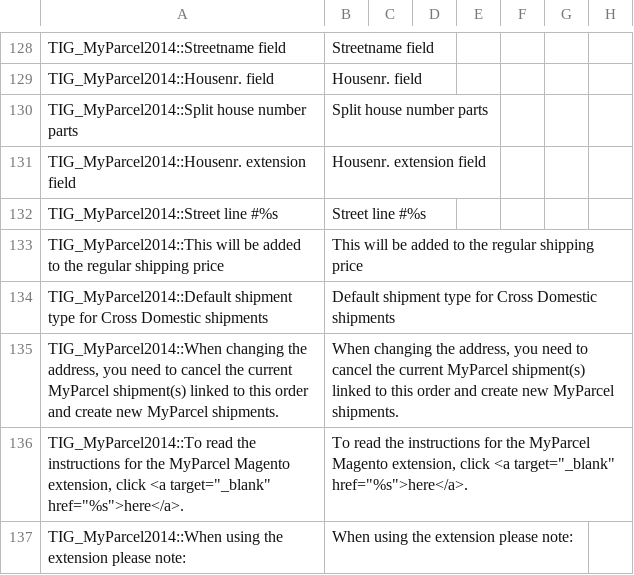
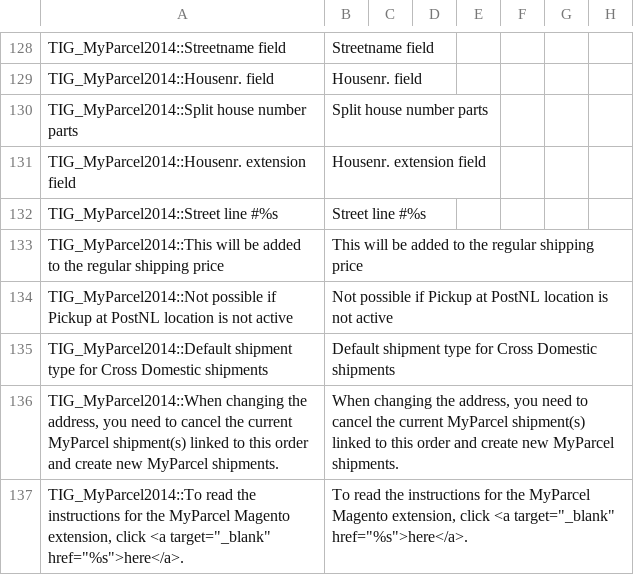
Before and after one commit to myparcelnl/magento1-End-of-life, a CSV file: app/locale/en_US/TIG_MyParcel2014.csv, drawn as a sheet; only a part is shown, gaps mark what is left out; the shorter side is filled out with more unchanged rows; the diff names each change by its address in the sheet, - before the commit and + after, or states it on an @@ line.

```diff
--- a/app/locale/en_US/TIG_MyParcel2014.csv
+++ b/app/locale/en_US/TIG_MyParcel2014.csv
+row 134: TIG_MyParcel2014::Not possible if Pickup at PostNL location is not active | Not possible if Pickup at PostNL location is not active
```
Also changed, not shown: app/locale/nl_NL/TIG_MyParcel2014.csv, 2 other files.
